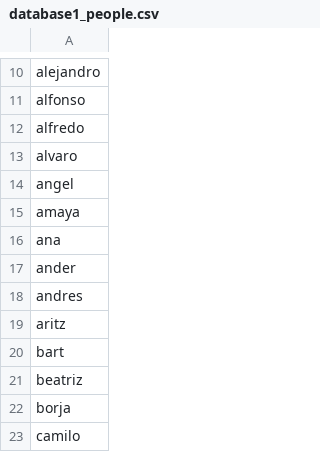
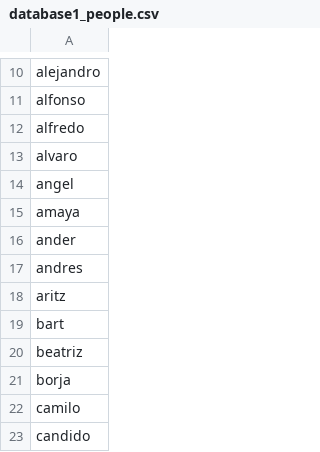
Before and after one commit to carlosjdd/voice_recognition, a CSV file: data/database1_people.csv, drawn as a sheet; only a part is shown, gaps mark what is left out; the shorter side is filled out with more unchanged rows.

Commit message:
Update database1_people.csv

```diff
--- a/data/database1_people.csv
+++ b/data/database1_people.csv
@@ -15,3 +15,2 @@ angel
 amaya
-ana
 ander
```
